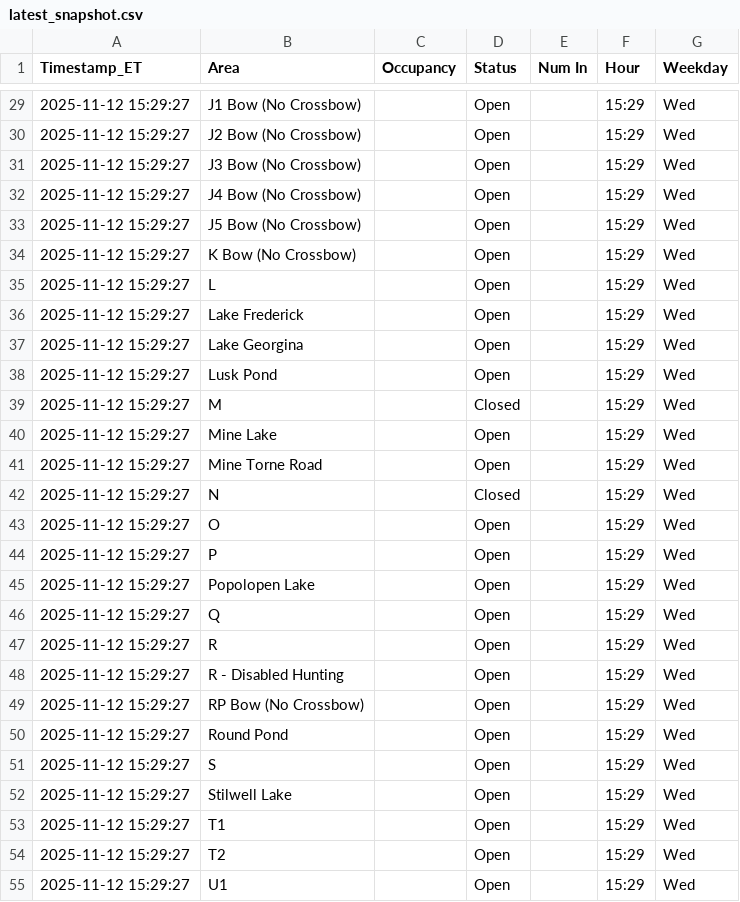
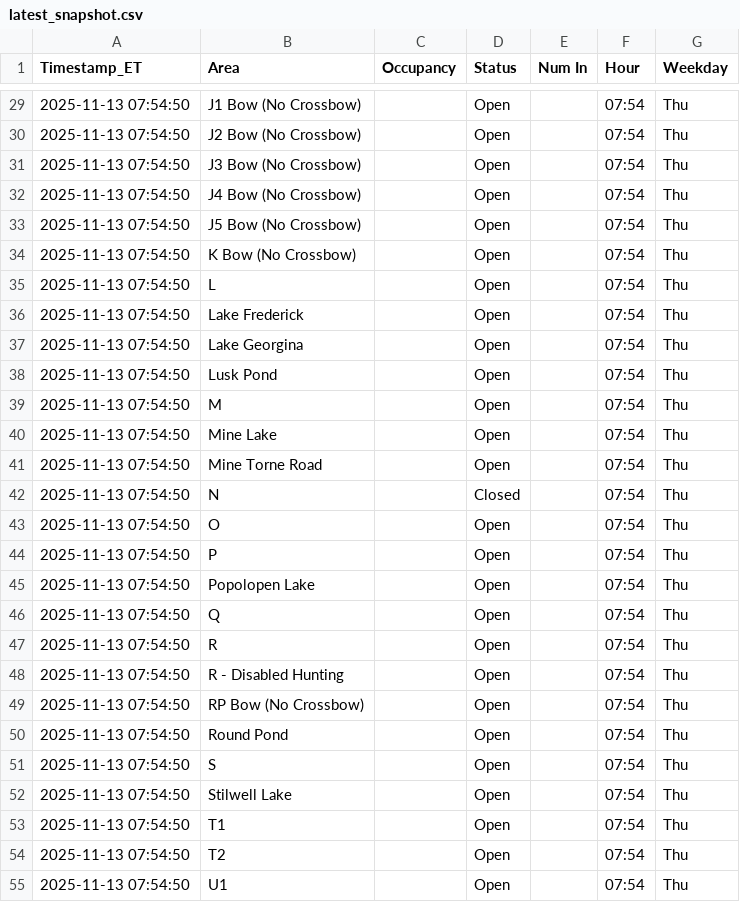
Before and after one commit to devoncal77/isportsman-occupancy-agent, a CSV file: latest_snapshot.csv, drawn as a sheet; only a part is shown, gaps mark what is left out; the diff covers the shown part only.

```diff
--- a/latest_snapshot.csv
+++ b/latest_snapshot.csv
@@ -29,27 +29,27 @@ Timestamp_ET,Area,Occupancy,Status,Num In,Hour,Weekday
-2025-11-12 15:29:27,J1 Bow (No Crossbow),,Open,,15:29,Wed
-2025-11-12 15:29:27,J2 Bow (No Crossbow),,Open,,15:29,Wed
-2025-11-12 15:29:27,J3 Bow (No Crossbow),,Open,,15:29,Wed
-2025-11-12 15:29:27,J4 Bow (No Crossbow),,Open,,15:29,Wed
-2025-11-12 15:29:27,J5 Bow (No Crossbow),,Open,,15:29,Wed
-2025-11-12 15:29:27,K Bow (No Crossbow),,Open,,15:29,Wed
-2025-11-12 15:29:27,L,,Open,,15:29,Wed
-2025-11-12 15:29:27,Lake Frederick,,Open,,15:29,Wed
-2025-11-12 15:29:27,Lake Georgina,,Open,,15:29,Wed
-2025-11-12 15:29:27,Lusk Pond,,Open,,15:29,Wed
-2025-11-12 15:29:27,M,,Closed,,15:29,Wed
-2025-11-12 15:29:27,Mine Lake,,Open,,15:29,Wed
-2025-11-12 15:29:27,Mine Torne Road,,Open,,15:29,Wed
-2025-11-12 15:29:27,N,,Closed,,15:29,Wed
-2025-11-12 15:29:27,O,,Open,,15:29,Wed
-2025-11-12 15:29:27,P,,Open,,15:29,Wed
-2025-11-12 15:29:27,Popolopen Lake,,Open,,15:29,Wed
-2025-11-12 15:29:27,Q,,Open,,15:29,Wed
-2025-11-12 15:29:27,R,,Open,,15:29,Wed
-2025-11-12 15:29:27,R - Disabled Hunting,,Open,,15:29,Wed
-2025-11-12 15:29:27,RP Bow (No Crossbow),,Open,,15:29,Wed
-2025-11-12 15:29:27,Round Pond,,Open,,15:29,Wed
-2025-11-12 15:29:27,S,,Open,,15:29,Wed
-2025-11-12 15:29:27,Stilwell Lake,,Open,,15:29,Wed
-2025-11-12 15:29:27,T1,,Open,,15:29,Wed
-2025-11-12 15:29:27,T2,,Open,,15:29,Wed
-2025-11-12 15:29:27,U1,,Open,,15:29,Wed
+2025-11-13 07:54:50,J1 Bow (No Crossbow),,Open,,07:54,Thu
+2025-11-13 07:54:50,J2 Bow (No Crossbow),,Open,,07:54,Thu
+2025-11-13 07:54:50,J3 Bow (No Crossbow),,Open,,07:54,Thu
+2025-11-13 07:54:50,J4 Bow (No Crossbow),,Open,,07:54,Thu
+2025-11-13 07:54:50,J5 Bow (No Crossbow),,Open,,07:54,Thu
+2025-11-13 07:54:50,K Bow (No Crossbow),,Open,,07:54,Thu
+2025-11-13 07:54:50,L,,Open,,07:54,Thu
+2025-11-13 07:54:50,Lake Frederick,,Open,,07:54,Thu
+2025-11-13 07:54:50,Lake Georgina,,Open,,07:54,Thu
+2025-11-13 07:54:50,Lusk Pond,,Open,,07:54,Thu
+2025-11-13 07:54:50,M,,Open,,07:54,Thu
+2025-11-13 07:54:50,Mine Lake,,Open,,07:54,Thu
+2025-11-13 07:54:50,Mine Torne Road,,Open,,07:54,Thu
+2025-11-13 07:54:50,N,,Closed,,07:54,Thu
+2025-11-13 07:54:50,O,,Open,,07:54,Thu
+2025-11-13 07:54:50,P,,Open,,07:54,Thu
+2025-11-13 07:54:50,Popolopen Lake,,Open,,07:54,Thu
+2025-11-13 07:54:50,Q,,Open,,07:54,Thu
+2025-11-13 07:54:50,R,,Open,,07:54,Thu
+2025-11-13 07:54:50,R - Disabled Hunting,,Open,,07:54,Thu
+2025-11-13 07:54:50,RP Bow (No Crossbow),,Open,,07:54,Thu
+2025-11-13 07:54:50,Round Pond,,Open,,07:54,Thu
+2025-11-13 07:54:50,S,,Open,,07:54,Thu
+2025-11-13 07:54:50,Stilwell Lake,,Open,,07:54,Thu
+2025-11-13 07:54:50,T1,,Open,,07:54,Thu
+2025-11-13 07:54:50,T2,,Open,,07:54,Thu
+2025-11-13 07:54:50,U1,,Open,,07:54,Thu
```
Also changed, not shown: 114 edited cells elsewhere in this file, 1 other file.
